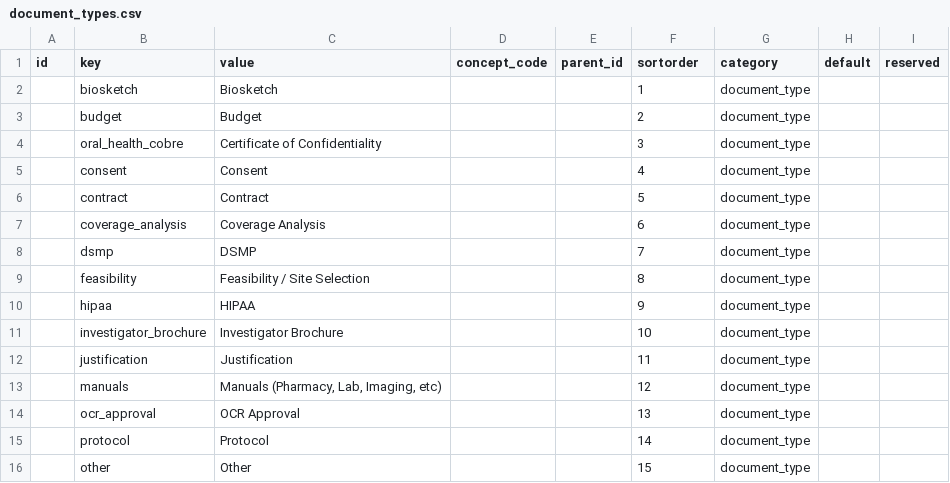
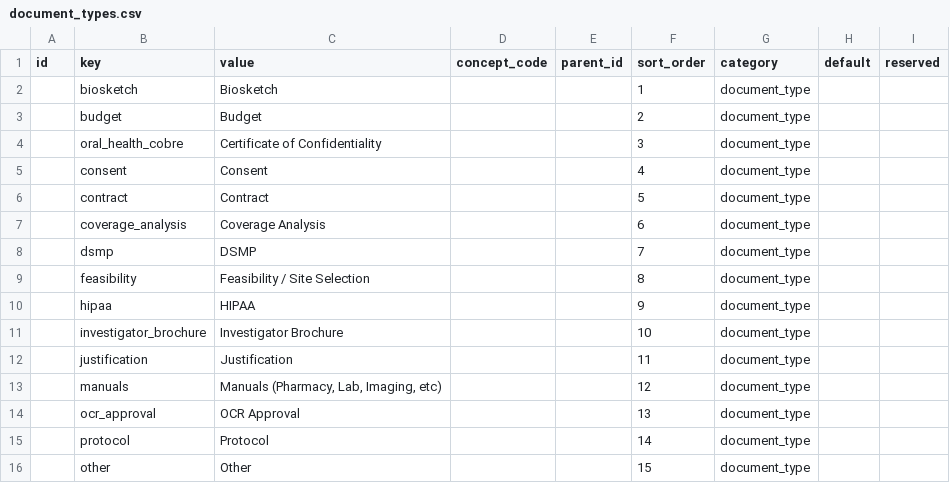
Before and after one commit to sparc-request/sparc-request, a CSV file: db/seeds/permissable_values/2.0.5/document_types.csv, drawn as a sheet.

Commit message:
Update document_types.csv

```diff
--- a/db/seeds/permissable_values/2.0.5/document_types.csv
+++ b/db/seeds/permissable_values/2.0.5/document_types.csv
@@ -1,2 +1,2 @@
-id,key,value,concept_code,parent_id,sortorder,category,default,reserved
+id,key,value,concept_code,parent_id,sort_order,category,default,reserved
 ,biosketch,Biosketch,,,1,document_type,,
```
